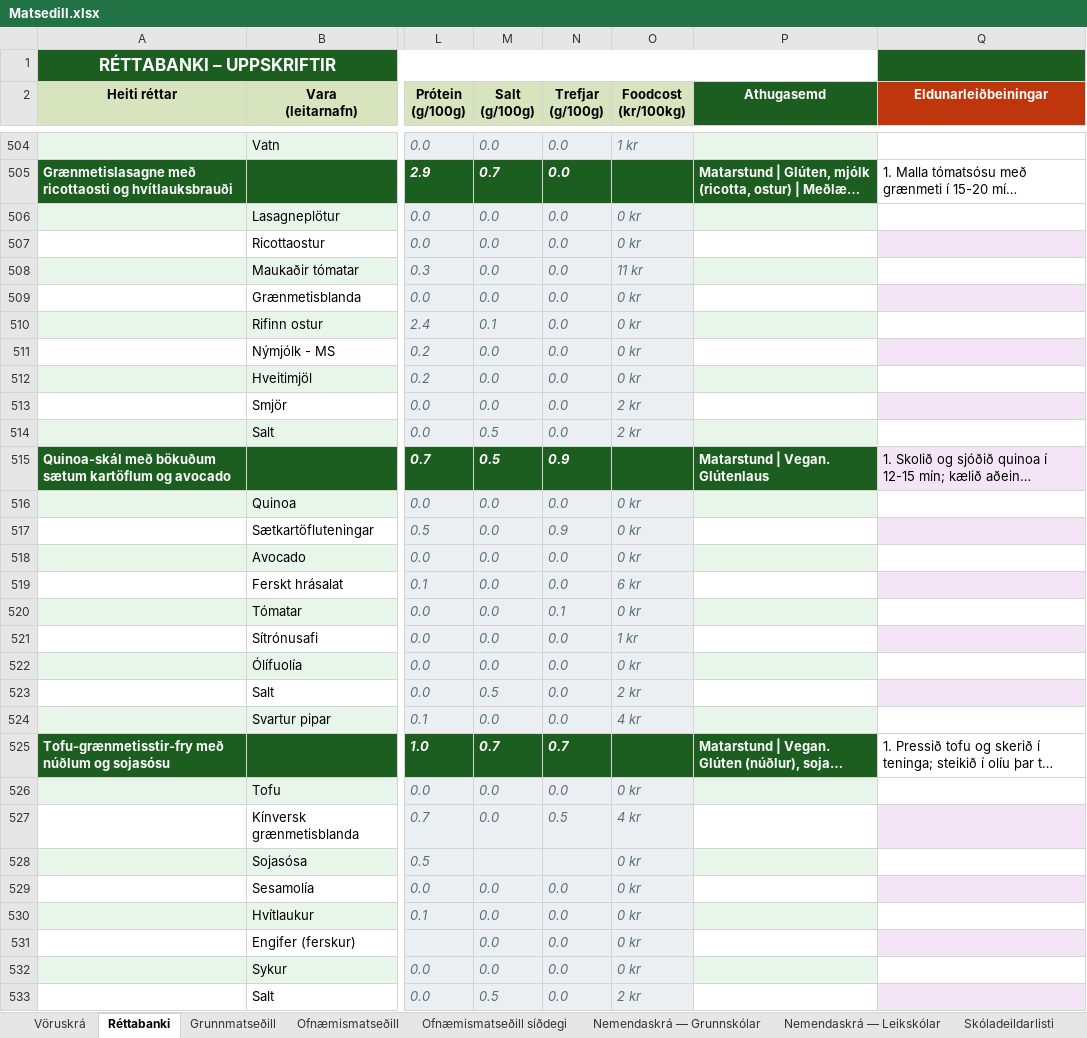
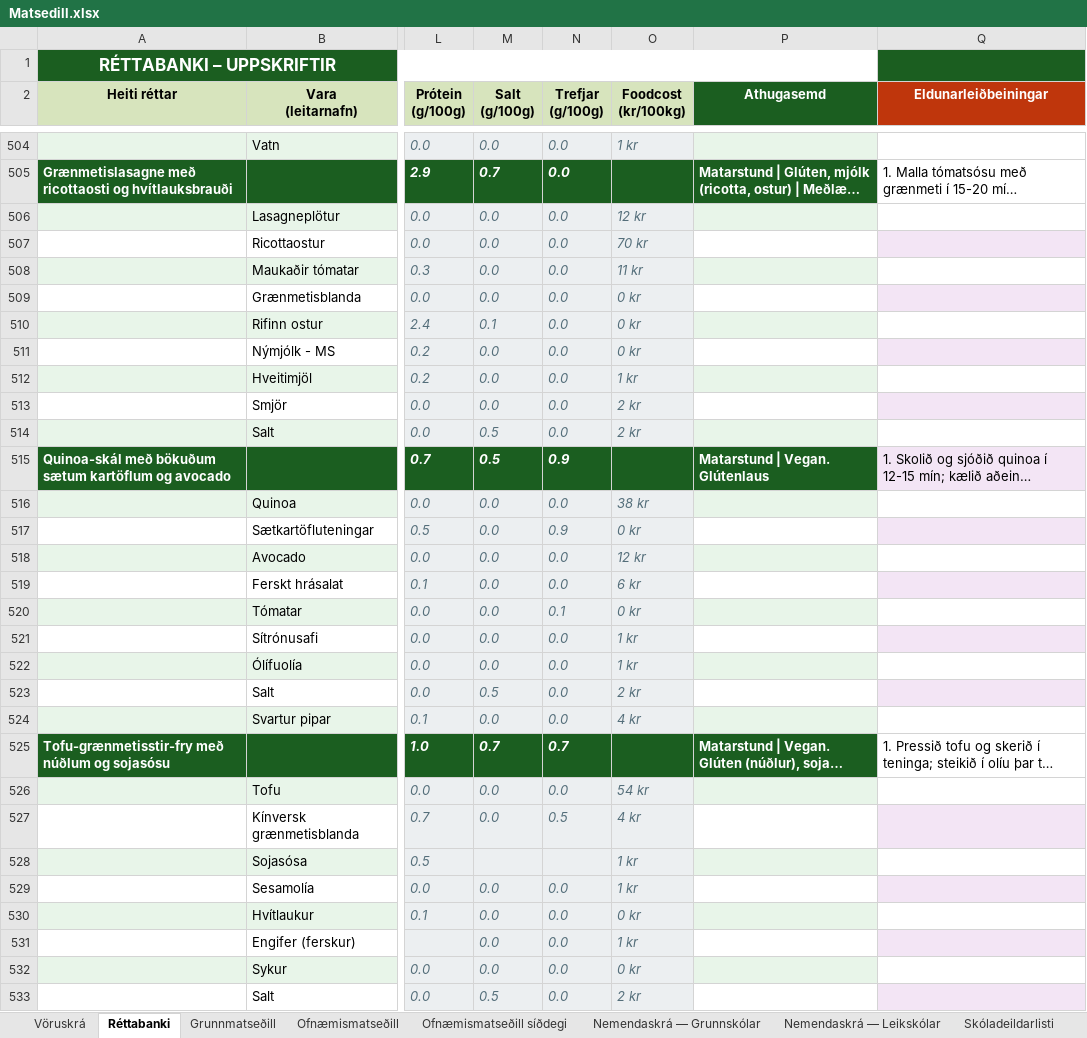
Before and after one commit to JohnBond87/matarstund, an Excel workbook: Matsedill.xlsx, sheet Réttabanki, drawn as a sheet; only a part is shown, gaps mark what is left out; long unchanged cells end in …; values as stored, in another font and other column widths than the file's, no borders; conditional formats not drawn; the diff covers the shown part only; the diff names each change by its address in the sheet, - before the commit and + after, or states it on an @@ line.

```diff
--- a/Matsedill.xlsx (sheet Réttabanki)
+++ b/Matsedill.xlsx (sheet Réttabanki)
-O506 (Foodcost (kr/100kg)): 0 kr
+O506 (Foodcost (kr/100kg)): 12 kr
-O507 (Foodcost (kr/100kg)): 0 kr
+O507 (Foodcost (kr/100kg)): 70 kr
-O512 (Foodcost (kr/100kg)): 0 kr
+O512 (Foodcost (kr/100kg)): 1 kr
-O516 (Foodcost (kr/100kg)): 0 kr
+O516 (Foodcost (kr/100kg)): 38 kr
-O518 (Foodcost (kr/100kg)): 0 kr
+O518 (Foodcost (kr/100kg)): 12 kr
-O522 (Foodcost (kr/100kg)): 0 kr
+O522 (Foodcost (kr/100kg)): 1 kr
-O526 (Foodcost (kr/100kg)): 0 kr
+O526 (Foodcost (kr/100kg)): 54 kr
-O528:O529 (Foodcost (kr/100kg)): 0 kr
+O528:O529 (Foodcost (kr/100kg)): 1 kr
-O531 (Foodcost (kr/100kg)): 0 kr
+O531 (Foodcost (kr/100kg)): 1 kr
```
Also changed, not shown: 40 edited cells elsewhere in this sheet, sheet Vöruskrá.
